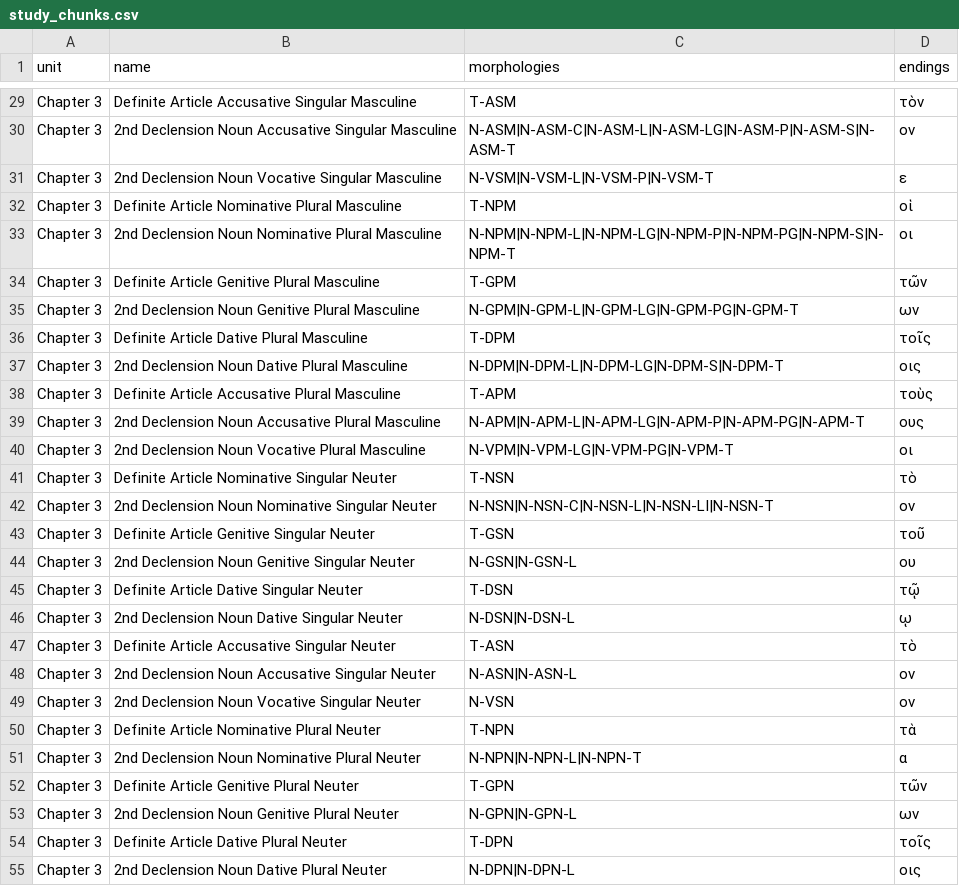
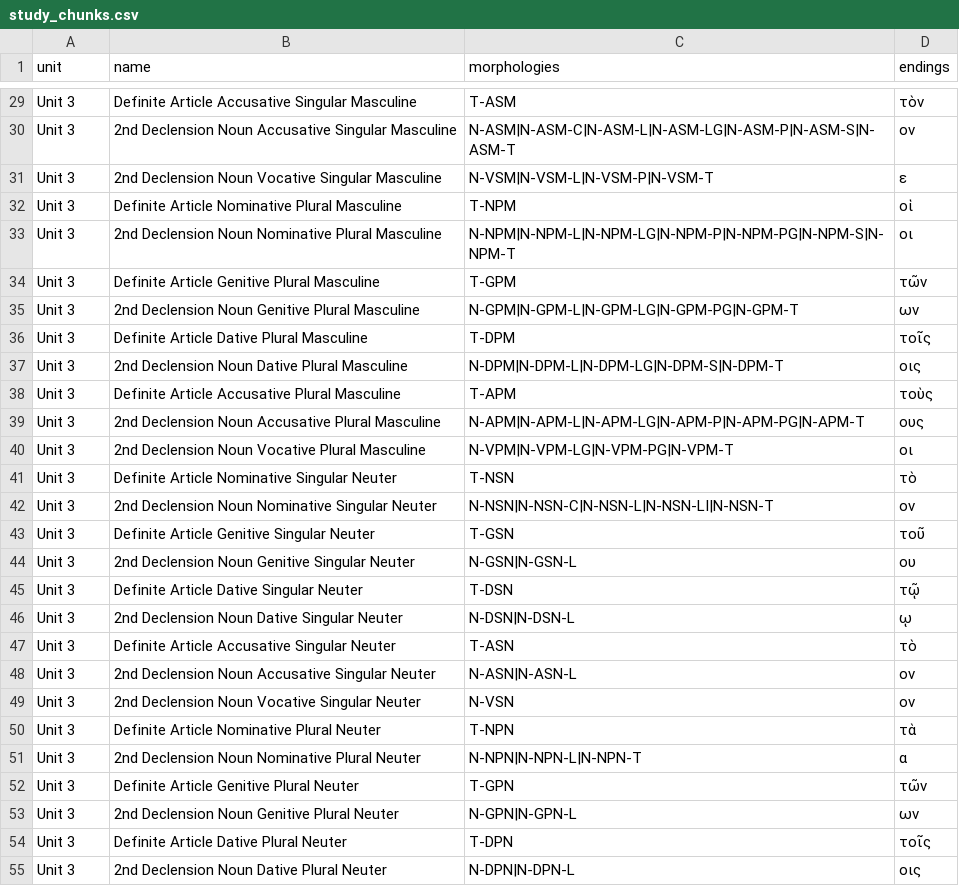
Before and after one commit to ngopaul/greek-learning-tool, a CSV file: public/data/study_chunks.csv, drawn as a sheet; only a part is shown, gaps mark what is left out; the diff covers the shown part only; the diff names each change by its address in the sheet, - before the commit and + after, or states it on an @@ line.

```diff
--- a/public/data/study_chunks.csv
+++ b/public/data/study_chunks.csv
-A29:A55 (unit): Chapter 3
+A29:A55 (unit): Unit 3
```
Also changed, not shown: 94 edited cells elsewhere in this file, 12 other files.
